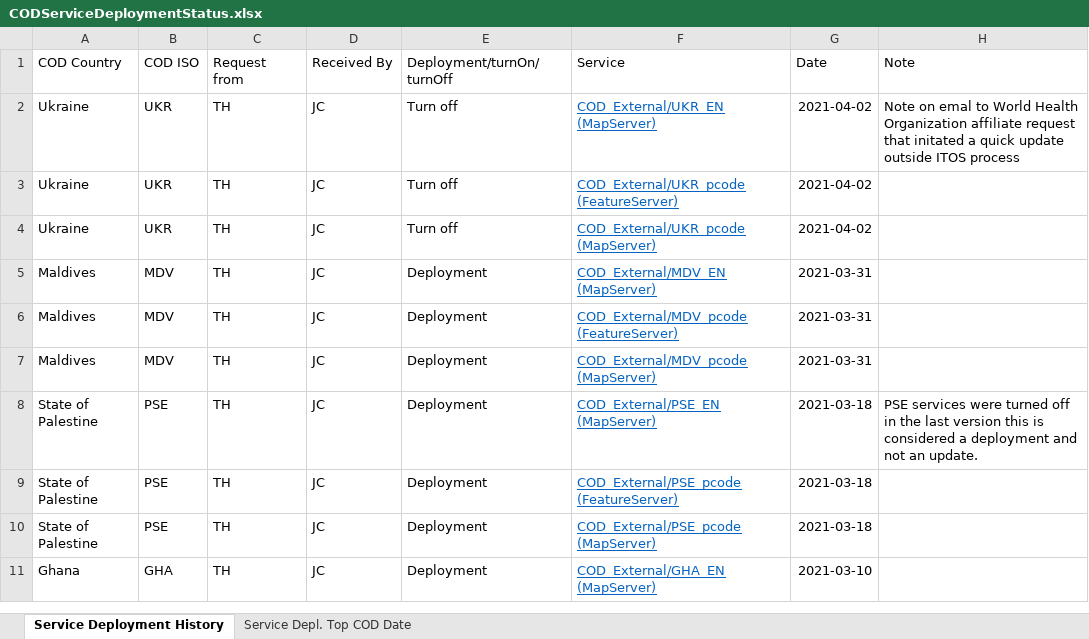
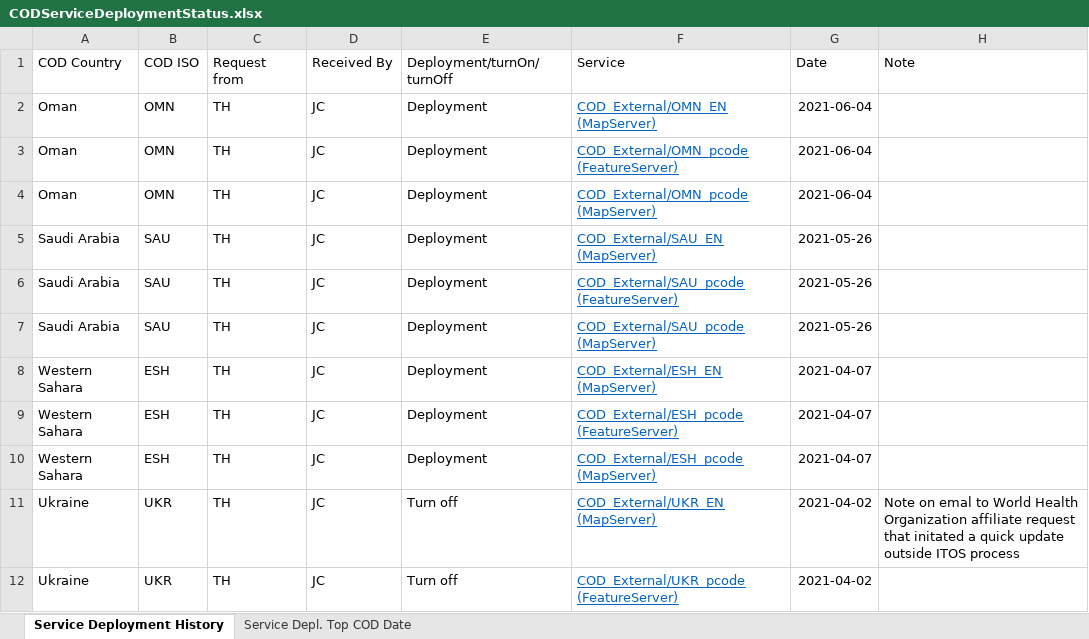
Before and after one commit to UGA-ITOSHumanitarianGIS/mapservicedoc, an Excel workbook: Data/CODServiceDeploymentStatus.xlsx, sheet Service Deployment History, drawn as a sheet; only a part is shown; the shorter side is filled out with more unchanged rows; values as stored, in another font and other column widths than the file's, no borders; conditional formats and table styles not drawn; the diff names each change by its address in the sheet, - before the commit and + after, or states it on an @@ line.

Commit message:
Update CODServiceDeploymentStatus.xlsx
Western Sahara, Saudi Arabia and Oman

```diff
--- a/Data/CODServiceDeploymentStatus.xlsx (sheet Service Deployment History)
+++ b/Data/CODServiceDeploymentStatus.xlsx (sheet Service Deployment History)
+row 2: Oman | OMN | TH | JC | Deployment | COD_External/OMN_EN (MapServer) | 2021-06-04
+row 3: Oman | OMN | TH | JC | Deployment | COD_External/OMN_pcode (FeatureServer) | 2021-06-04
+row 4: Oman | OMN | TH | JC | Deployment | COD_External/OMN_pcode (MapServer) | 2021-06-04
+row 5: Saudi Arabia | SAU | TH | JC | Deployment | COD_External/SAU_EN (MapServer) | 2021-05-26
+row 6: Saudi Arabia | SAU | TH | JC | Deployment | COD_External/SAU_pcode (FeatureServer) | 2021-05-26
+row 7: Saudi Arabia | SAU | TH | JC | Deployment | COD_External/SAU_pcode (MapServer) | 2021-05-26
+row 8: Western Sahara | ESH | TH | JC | Deployment | COD_External/ESH_EN (MapServer) | 2021-04-07
+row 9: Western Sahara | ESH | TH | JC | Deployment | COD_External/ESH_pcode (FeatureServer) | 2021-04-07
+row 10: Western Sahara | ESH | TH | JC | Deployment | COD_External/ESH_pcode (MapServer) | 2021-04-07
```
Also changed, not shown: sheet Service Depl. Top COD Date.
